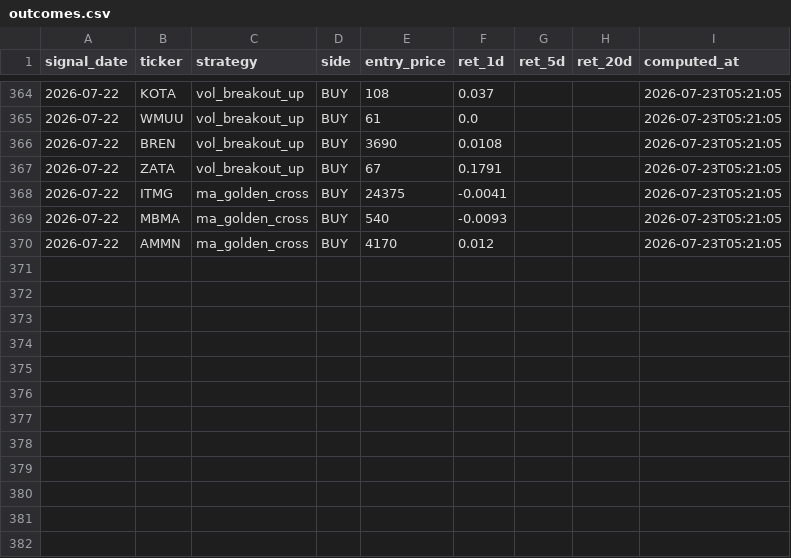
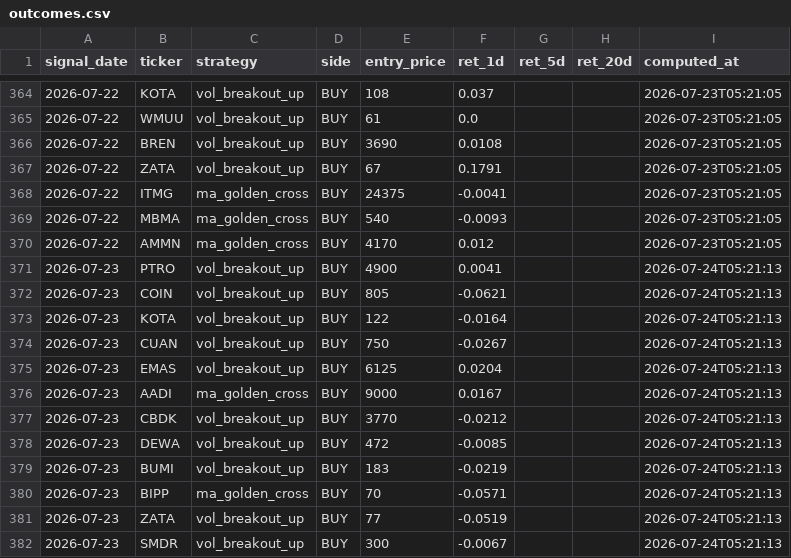
Before and after one commit to yazqe/idx-signals, a CSV file: outcomes.csv, drawn as a sheet; only a part is shown, gaps mark what is left out; the diff names each change by its address in the sheet, - before the commit and + after, or states it on an @@ line.

```diff
--- a/outcomes.csv
+++ b/outcomes.csv
+row 371: 2026-07-23 | PTRO | vol_breakout_up | BUY | 4900 | 0.0041 |  |  | 2026-07-24T05:21:13
+row 372: 2026-07-23 | COIN | vol_breakout_up | BUY | 805 | -0.0621 |  |  | 2026-07-24T05:21:13
+row 373: 2026-07-23 | KOTA | vol_breakout_up | BUY | 122 | -0.0164 |  |  | 2026-07-24T05:21:13
+row 374: 2026-07-23 | CUAN | vol_breakout_up | BUY | 750 | -0.0267 |  |  | 2026-07-24T05:21:13
+row 375: 2026-07-23 | EMAS | vol_breakout_up | BUY | 6125 | 0.0204 |  |  | 2026-07-24T05:21:13
+row 376: 2026-07-23 | AADI | ma_golden_cross | BUY | 9000 | 0.0167 |  |  | 2026-07-24T05:21:13
+row 377: 2026-07-23 | CBDK | vol_breakout_up | BUY | 3770 | -0.0212 |  |  | 2026-07-24T05:21:13
+row 378: 2026-07-23 | DEWA | vol_breakout_up | BUY | 472 | -0.0085 |  |  | 2026-07-24T05:21:13
+row 379: 2026-07-23 | BUMI | vol_breakout_up | BUY | 183 | -0.0219 |  |  | 2026-07-24T05:21:13
+row 380: 2026-07-23 | BIPP | ma_golden_cross | BUY | 70 | -0.0571 |  |  | 2026-07-24T05:21:13
+row 381: 2026-07-23 | ZATA | vol_breakout_up | BUY | 77 | -0.0519 |  |  | 2026-07-24T05:21:13
+row 382: 2026-07-23 | SMDR | vol_breakout_up | BUY | 300 | -0.0067 |  |  | 2026-07-24T05:21:13
```
Also changed, not shown: 7 other files.
